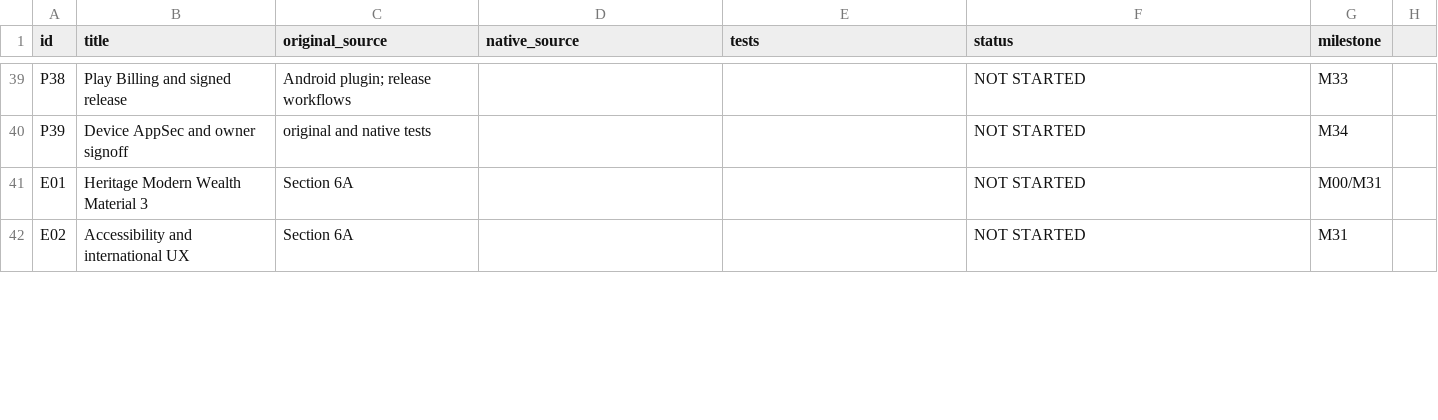
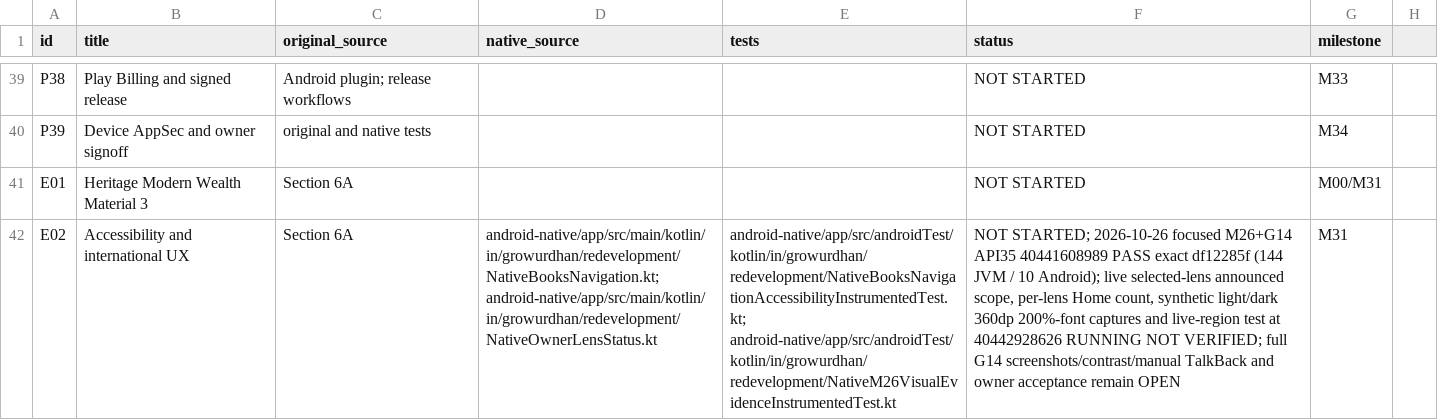
Before and after one commit to shahvikask/kosha, a CSV file: docs/implementation/parity-register.csv, drawn as a sheet; only a part is shown, gaps mark what is left out; the diff covers the shown part only; the diff names each change by its address in the sheet, - before the commit and + after, or states it on an @@ line.

Commit message:
docs(parity): record verified 10-case G14 and pending live owner-lens announcement visual proof

```diff
--- a/docs/implementation/parity-register.csv
+++ b/docs/implementation/parity-register.csv
-D42 (native_source): (empty)
+D42 (native_source): android-native/app/src/main/kotlin/in/growurdhan/redevelopment/NativeBooksNavigation.kt; android-native/app/src/main/kotlin/in/growurdhan/redevelopment/NativeOwnerLensStatus.kt
-E42 (tests): (empty)
+E42 (tests): android-native/app/src/androidTest/kotlin/in/growurdhan/redevelopment/NativeBooksNavigationAccessibilityInstrumentedTest.kt; android-native/app/src/androidTest/kotlin/in/growurdhan/redevelopment/NativeM26VisualEvidenceInstrumentedTest.kt
-F42 (status): NOT STARTED
+F42 (status): NOT STARTED; 2026-10-26 focused M26+G14 API35 40441608989 PASS exact df12285f (144 JVM / 10 Android); live selected-lens announced scope, per-lens Home count, synthetic light/dark 360dp 200%-font captures and live-region test at 40442928626 RUNNING NOT VERIFIED; full G14 screenshots/contrast/manual TalkBack and owner acceptance remain OPEN
```
Also changed, not shown: 7 edited cells elsewhere in this file.
